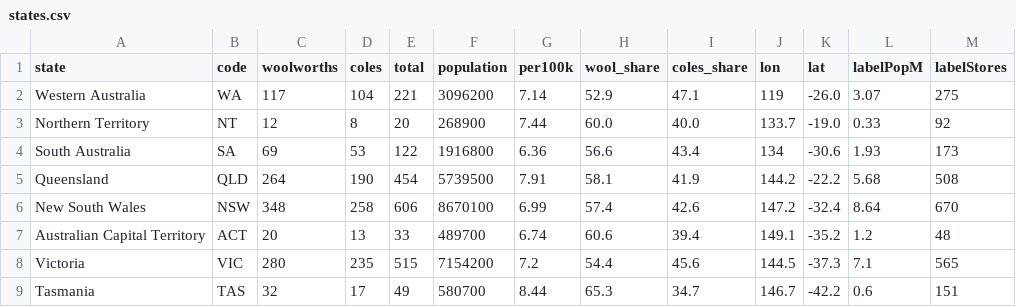
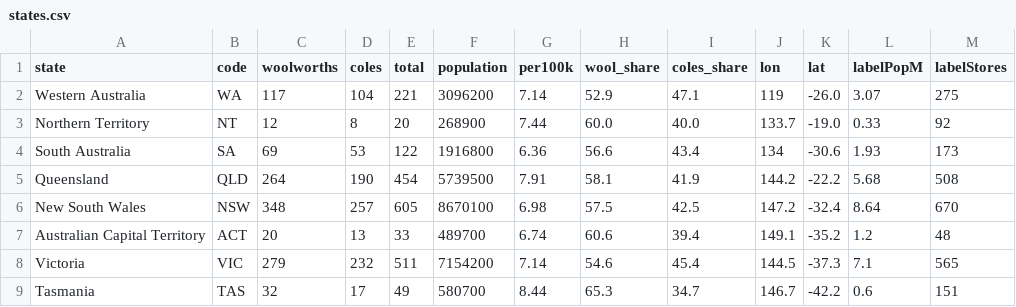
Before and after one commit to Muidadnan/NewNew4final-FIANL, a CSV file: data/states.csv, drawn as a sheet.

Commit message:
Reconcile 2026 retailer counts with verifiable ScrapeHero state tables

```diff
--- a/data/states.csv
+++ b/data/states.csv
@@ -5,5 +5,5 @@ South Australia,SA,69,53,122,1916800,6.36,56.6,43.4,134,-30.6,1.93,173
 Queensland,QLD,264,190,454,5739500,7.91,58.1,41.9,144.2,-22.2,5.68,508
-New South Wales,NSW,348,258,606,8670100,6.99,57.4,42.6,147.2,-32.4,8.64,670
+New South Wales,NSW,348,257,605,8670100,6.98,57.5,42.5,147.2,-32.4,8.64,670
 Australian Capital Territory,ACT,20,13,33,489700,6.74,60.6,39.4,149.1,-35.2,1.2,48
-Victoria,VIC,280,235,515,7154200,7.2,54.4,45.6,144.5,-37.3,7.1,565
+Victoria,VIC,279,232,511,7154200,7.14,54.6,45.4,144.5,-37.3,7.1,565
 Tasmania,TAS,32,17,49,580700,8.44,65.3,34.7,146.7,-42.2,0.6,151
```
